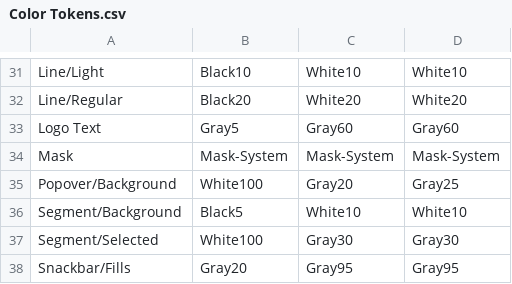
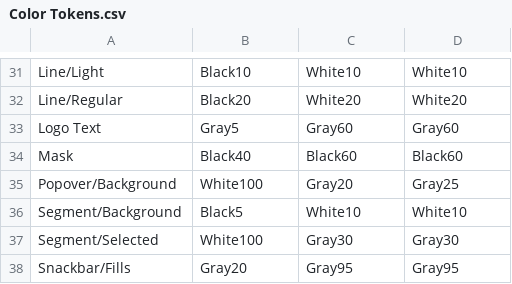
Before and after one commit to XuWeinan123/WallyDesignResources, a CSV file: flomo/Color Tokens.csv, drawn as a sheet; only a part is shown, gaps mark what is left out.

```diff
--- a/flomo/Color Tokens.csv
+++ b/flomo/Color Tokens.csv
@@ -33,3 +33,3 @@
 "Logo Text", "Gray5", "Gray60", "Gray60"
-"Mask", "Mask-System", "Mask-System", "Mask-System"
+"Mask", "Black40", "Black60", "Black60"
 "Popover/Background", "White100", "Gray20", "Gray25"
```
Also changed, not shown: 1 other file.
